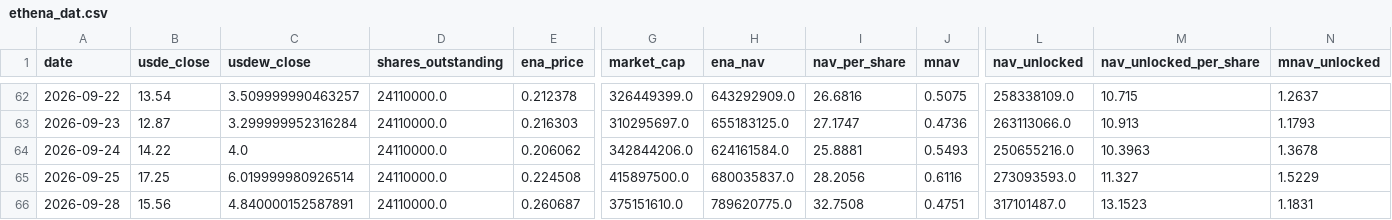
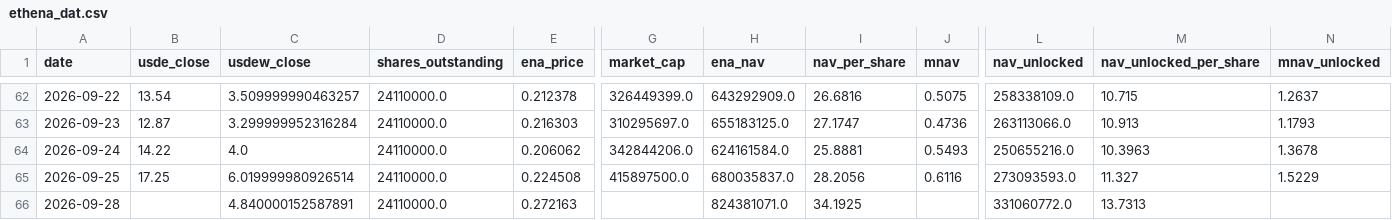
Before and after one commit to QorbQuant/EthenaDAT, a CSV file: output/ethena_dat.csv, drawn as a sheet; only a part is shown, gaps mark what is left out; the diff names each change by its address in the sheet, - before the commit and + after, or states it on an @@ line.

```diff
--- a/output/ethena_dat.csv
+++ b/output/ethena_dat.csv
-B66 (usde_close): 15.56
+B66 (usde_close): (empty)
-E66 (ena_price): 0.260687
+E66 (ena_price): 0.272163
-G66 (market_cap): 375151610.0
+G66 (market_cap): (empty)
-H66 (ena_nav): 789620775.0
+H66 (ena_nav): 824381071.0
-I66 (nav_per_share): 32.7508
+I66 (nav_per_share): 34.1925
-J66 (mnav): 0.4751
+J66 (mnav): (empty)
-L66 (nav_unlocked): 317101487.0
+L66 (nav_unlocked): 331060772.0
-M66 (nav_unlocked_per_share): 13.1523
+M66 (nav_unlocked_per_share): 13.7313
-N66 (mnav_unlocked): 1.1831
+N66 (mnav_unlocked): (empty)
```
Also changed, not shown: 2 other files.
